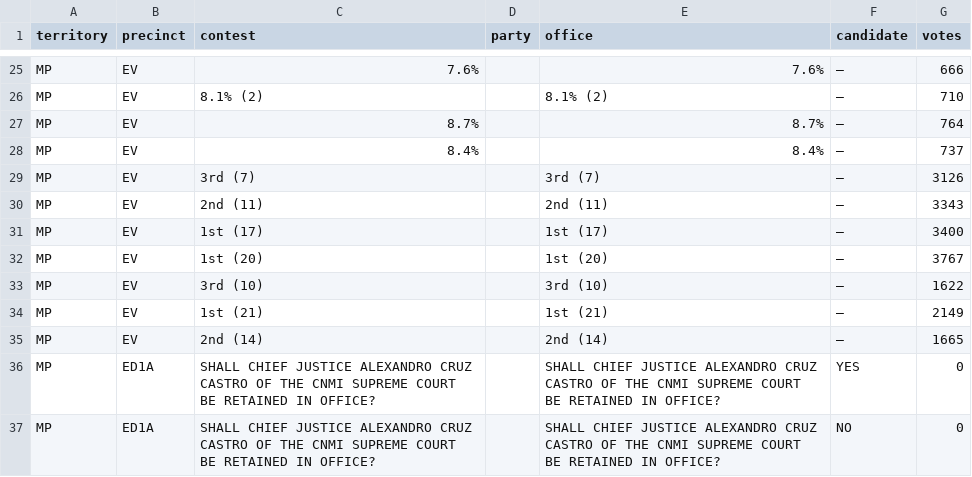
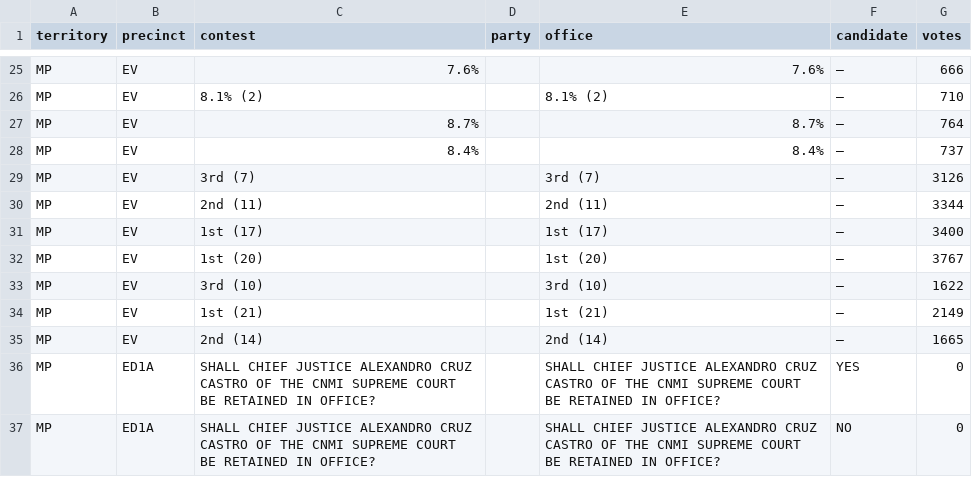
Before and after one commit to contextofislands/2026-territory-election-results, a CSV file: data/northern-mariana-islands/latest.csv, drawn as a sheet; only a part is shown, gaps mark what is left out.

Commit message:
Northern Mariana Islands: OFFICIAL report, read 2026-11-03T12:56:40.215Z

```diff
--- a/data/northern-mariana-islands/latest.csv
+++ b/data/northern-mariana-islands/latest.csv
@@ -29,3 +29,3 @@ MP,EV,8.4%,,8.4%,—,737
 MP,EV,3rd (7),,3rd (7),—,3126
-MP,EV,2nd (11),,2nd (11),—,3343
+MP,EV,2nd (11),,2nd (11),—,3344
 MP,EV,1st (17),,1st (17),—,3400
```
